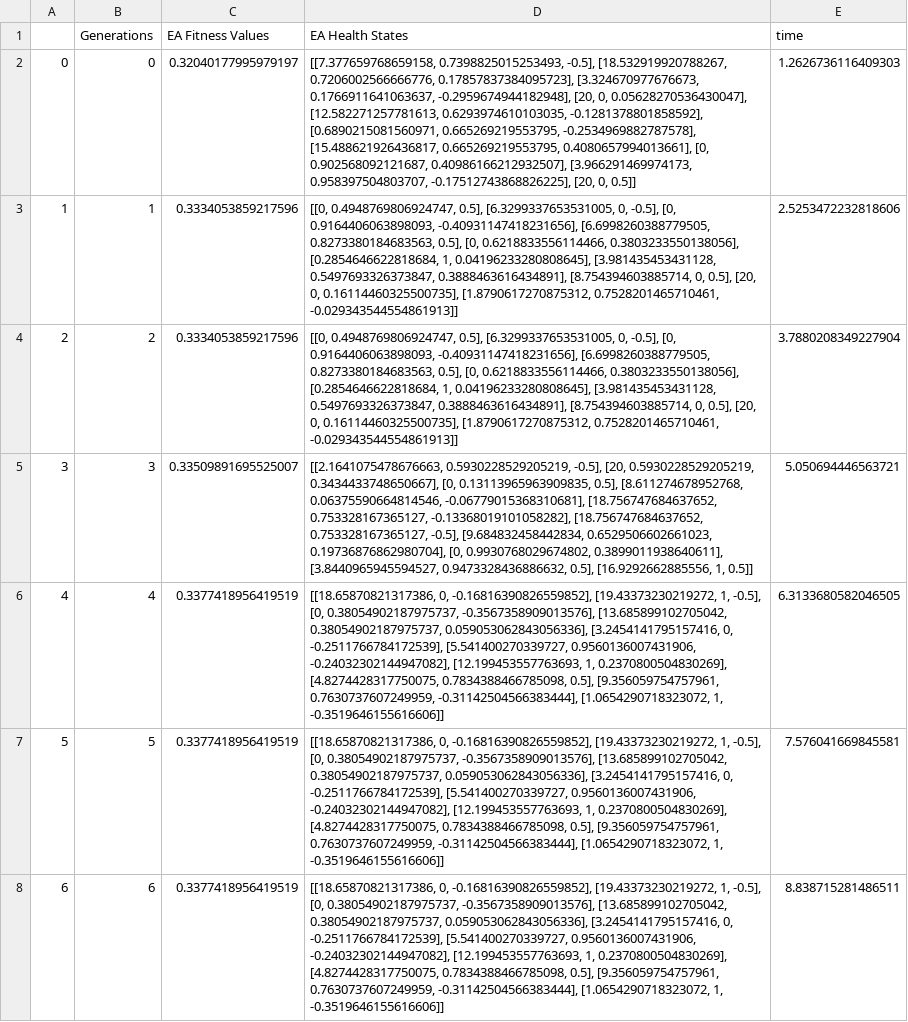
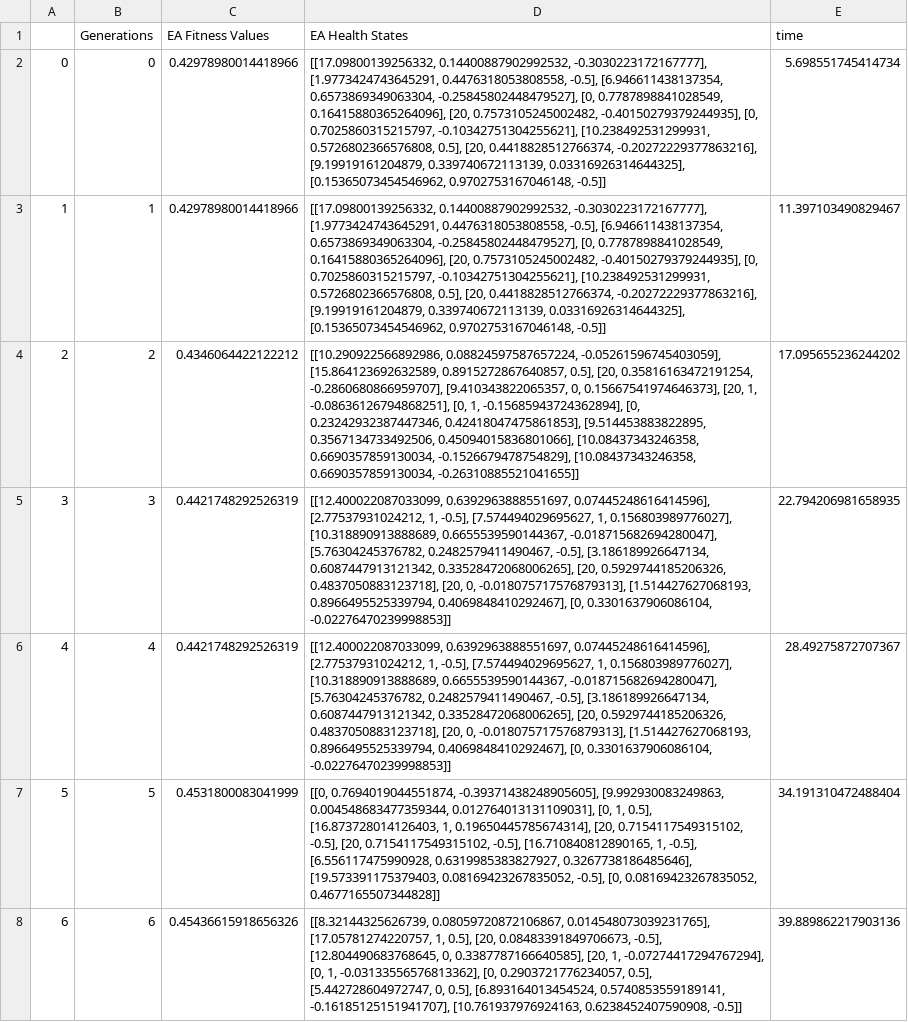
Before and after one commit to nasa/fmdtools, a CSV file: examples/rover/optimization/results/rslt_ea.csv, drawn as a sheet; only a part is shown; the diff covers the shown part only; the diff names each change by its address in the sheet, - before the commit and + after, or states it on an @@ line.

```diff
--- a/examples/rover/optimization/results/rslt_ea.csv
+++ b/examples/rover/optimization/results/rslt_ea.csv
-C2 (EA Fitness Values): 0.32040177995979197
+C2 (EA Fitness Values): 0.42978980014418966
-D2 (EA Health States): [[7.377659768659158, 0.7398825015253493, -0.5], [18.532919920788267, 0.7206002566666776, 0.17857837384095723], [3.324670977676673, 0.1766911641063637, -0.2959674944182948], [20, 0, 0.05628270536430047], [12.582271257781613, 0.6293974610103035, -0.1281378801858592], [0.6890215081560971, 0.665269219553795, -0.2534969882787578], [15.488621926436817, 0.665269219553795, 0.4080657994013661], [0, 0.902568092121687, 0.40986166212932507], [3.966291469974173, 0.958397504803707, -0.17512743868826225], [20, 0, 0.5]]
+D2 (EA Health States): [[17.09800139256332, 0.14400887902992532, -0.3030223172167777], [1.9773424743645291, 0.4476318053808558, -0.5], [6.946611438137354, 0.6573869349063304, -0.25845802448479527], [0, 0.7787898841028549, 0.16415880365264096], [20, 0.7573105245002482, -0.40150279379244935], [0, 0.7025860315215797, -0.10342751304255621], [10.238492531299931, 0.5726802366576808, 0.5], [20, 0.4418828512766374, -0.20272229377863216], [9.19919161204879, 0.339740672113139, 0.03316926314644325], [0.15365073454546962, 0.9702753167046148, -0.5]]
-E2 (time): 1.2626736116409303
+E2 (time): 5.698551745414734
-C3 (EA Fitness Values): 0.3334053859217596
+C3 (EA Fitness Values): 0.42978980014418966
-D3 (EA Health States): [[0, 0.4948769806924747, 0.5], [6.3299337653531005, 0, -0.5], [0, 0.9164406063898093, -0.40931147418231656], [6.6998260388779505, 0.8273380184683563, 0.5], [0, 0.6218833556114466, 0.3803233550138056], [0.2854646622818684, 1, 0.04196233280808645], [3.981435453431128, 0.5497693326373847, 0.3888463616434891], [8.754394603885714, 0, 0.5], [20, 0, 0.16114460325500735], [1.8790617270875312, 0.7528201465710461, -0.029343544554861913]]
+D3 (EA Health States): [[17.09800139256332, 0.14400887902992532, -0.3030223172167777], [1.9773424743645291, 0.4476318053808558, -0.5], [6.946611438137354, 0.6573869349063304, -0.25845802448479527], [0, 0.7787898841028549, 0.16415880365264096], [20, 0.7573105245002482, -0.40150279379244935], [0, 0.7025860315215797, -0.10342751304255621], [10.238492531299931, 0.5726802366576808, 0.5], [20, 0.4418828512766374, -0.20272229377863216], [9.19919161204879, 0.339740672113139, 0.03316926314644325], [0.15365073454546962, 0.9702753167046148, -0.5]]
-E3 (time): 2.5253472232818606
+E3 (time): 11.397103490829467
-C4 (EA Fitness Values): 0.3334053859217596
+C4 (EA Fitness Values): 0.4346064422122212
-D4 (EA Health States): [[0, 0.4948769806924747, 0.5], [6.3299337653531005, 0, -0.5], [0, 0.9164406063898093, -0.40931147418231656], [6.6998260388779505, 0.8273380184683563, 0.5], [0, 0.6218833556114466, 0.3803233550138056], [0.2854646622818684, 1, 0.04196233280808645], [3.981435453431128, 0.5497693326373847, 0.3888463616434891], [8.754394603885714, 0, 0.5], [20, 0, 0.16114460325500735], [1.8790617270875312, 0.7528201465710461, -0.029343544554861913]]
+D4 (EA Health States): [[10.290922566892986, 0.08824597587657224, -0.05261596745403059], [15.864123692632589, 0.8915272867640857, 0.5], [20, 0.35816163472191254, -0.2860680866959707], [9.410343822065357, 0, 0.15667541974646373], [20, 1, -0.08636126794868251], [0, 1, -0.15685943724362894], [0, 0.23242932387447346, 0.42418047475861853], [9.514453883822895, 0.3567134733492506, 0.45094015836801066], [10.08437343246358, 0.6690357859130034, -0.1526679478754829], [10.08437343246358, 0.6690357859130034, -0.26310885521041655]]
-E4 (time): 3.7880208349227904
+E4 (time): 17.095655236244202
-C5 (EA Fitness Values): 0.33509891695525007
+C5 (EA Fitness Values): 0.4421748292526319
-D5 (EA Health States): [[2.1641075478676663, 0.5930228529205219, -0.5], [20, 0.5930228529205219, 0.3434433748650667], [0, 0.13113965963909835, 0.5], [8.611274678952768, 0.06375590664814546, -0.06779015368310681], [18.756747684637652, 0.753328167365127, -0.13368019101058282], [18.756747684637652, 0.753328167365127, -0.5], [9.684832458442834, 0.6529506602661023, 0.19736876862980704], [0, 0.9930768029674802, 0.3899011938640611], [3.8440965945594527, 0.9473328436886632, 0.5], [16.9292662885556, 1, 0.5]]
+D5 (EA Health States): [[12.400022087033099, 0.6392963888551697, 0.07445248616414596], [2.77537931024212, 1, -0.5], [7.574494029695627, 1, 0.156803989776027], [10.318890913888689, 0.6655539590144367, -0.018715682694280047], [5.76304245376782, 0.2482579411490467, -0.5], [3.186189926647134, 0.6087447913121342, 0.33528472068006265], [20, 0.5929744185206326, 0.4837050883123718], [20, 0, -0.018075717576879313], [1.514427627068193, 0.8966495525339794, 0.4069848410292467], [0, 0.3301637906086104, -0.02276470239998853]]
-E5 (time): 5.050694446563721
+E5 (time): 22.794206981658935
-C6 (EA Fitness Values): 0.3377418956419519
+C6 (EA Fitness Values): 0.4421748292526319
-D6 (EA Health States): [[18.65870821317386, 0, -0.16816390826559852], [19.43373230219272, 1, -0.5], [0, 0.38054902187975737, -0.3567358909013576], [13.685899102705042, 0.38054902187975737, 0.059053062843056336], [3.2454141795157416, 0, -0.2511766784172539], [5.541400270339727, 0.9560136007431906, -0.24032302144947082], [12.199453557763693, 1, 0.2370800504830269], [4.8274428317750075, 0.7834388466785098, 0.5], [9.356059754757961, 0.7630737607249959, -0.31142504566383444], [1.0654290718323072, 1, -0.3519646155616606]]
+D6 (EA Health States): [[12.400022087033099, 0.6392963888551697, 0.07445248616414596], [2.77537931024212, 1, -0.5], [7.574494029695627, 1, 0.156803989776027], [10.318890913888689, 0.6655539590144367, -0.018715682694280047], [5.76304245376782, 0.2482579411490467, -0.5], [3.186189926647134, 0.6087447913121342, 0.33528472068006265], [20, 0.5929744185206326, 0.4837050883123718], [20, 0, -0.018075717576879313], [1.514427627068193, 0.8966495525339794, 0.4069848410292467], [0, 0.3301637906086104, -0.02276470239998853]]
-E6 (time): 6.3133680582046505
+E6 (time): 28.49275872707367
-C7 (EA Fitness Values): 0.3377418956419519
+C7 (EA Fitness Values): 0.4531800083041999
-D7 (EA Health States): [[18.65870821317386, 0, -0.16816390826559852], [19.43373230219272, 1, -0.5], [0, 0.38054902187975737, -0.3567358909013576], [13.685899102705042, 0.38054902187975737, 0.059053062843056336], [3.2454141795157416, 0, -0.2511766784172539], [5.541400270339727, 0.9560136007431906, -0.24032302144947082], [12.199453557763693, 1, 0.2370800504830269], [4.8274428317750075, 0.7834388466785098, 0.5], [9.356059754757961, 0.7630737607249959, -0.31142504566383444], [1.0654290718323072, 1, -0.3519646155616606]]
+D7 (EA Health States): [[0, 0.7694019044551874, -0.39371438248905605], [9.992930083249863, 0.004548683477359344, 0.012764013131109031], [0, 1, 0.5], [16.873728014126403, 1, 0.19650445785674314], [20, 0.7154117549315102, -0.5], [20, 0.7154117549315102, -0.5], [16.710840812890165, 1, -0.5], [6.556117475990928, 0.6319985383827927, 0.3267738186485646], [19.573391175379403, 0.08169423267835052, -0.5], [0, 0.08169423267835052, 0.4677165507344828]]
-E7 (time): 7.576041669845581
+E7 (time): 34.191310472488404
-C8 (EA Fitness Values): 0.3377418956419519
+C8 (EA Fitness Values): 0.45436615918656326
-D8 (EA Health States): [[18.65870821317386, 0, -0.16816390826559852], [19.43373230219272, 1, -0.5], [0, 0.38054902187975737, -0.3567358909013576], [13.685899102705042, 0.38054902187975737, 0.059053062843056336], [3.2454141795157416, 0, -0.2511766784172539], [5.541400270339727, 0.9560136007431906, -0.24032302144947082], [12.199453557763693, 1, 0.2370800504830269], [4.8274428317750075, 0.7834388466785098, 0.5], [9.356059754757961, 0.7630737607249959, -0.31142504566383444], [1.0654290718323072, 1, -0.3519646155616606]]
+D8 (EA Health States): [[8.32144325626739, 0.08059720872106867, 0.014548073039231765], [17.05781274220757, 1, 0.5], [20, 0.08483391849706673, -0.5], [12.804490683768645, 0, 0.3387787166640585], [20, 1, -0.07274417294767294], [0, 1, -0.03133556576813362], [0, 0.2903721776234057, 0.5], [5.442728604972747, 0, 0.5], [6.893164013454524, 0.5740853559189141, -0.16185125151941707], [10.761937976924163, 0.6238452407590908, -0.5]]
-E8 (time): 8.838715281486511
+E8 (time): 39.889862217903136
```
Also changed, not shown: 129 edited cells elsewhere in this file, examples/rover/optimization/results/rslt_ccea.csv, examples/rover/optimization/results/rslt_random.csv, 3 other files.
